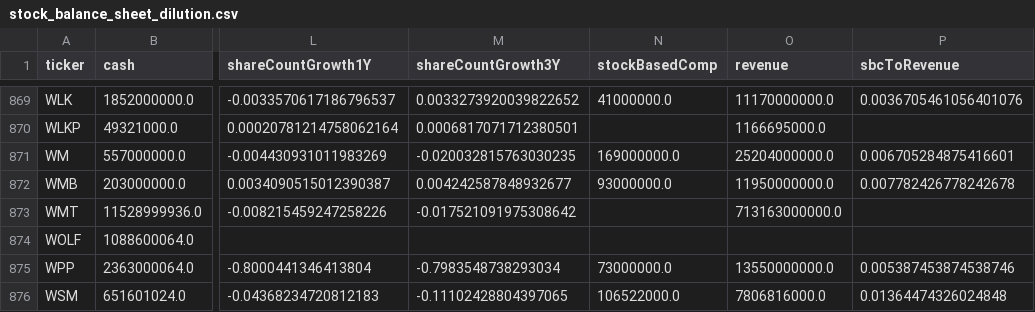
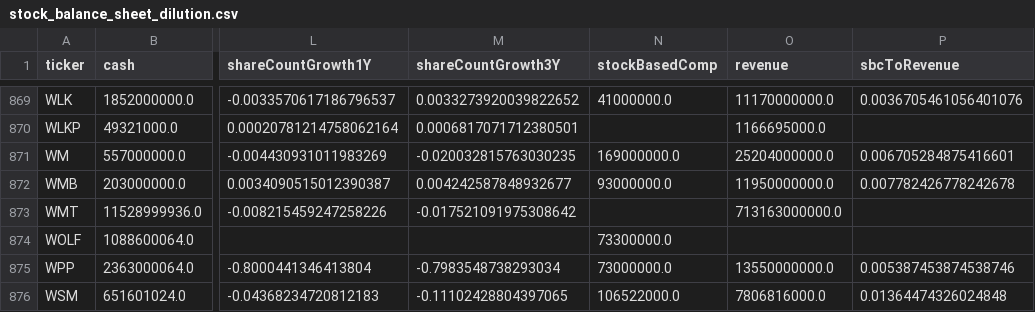
Before and after one commit to aport550/majorah-data, a CSV file: data/stock_balance_sheet_dilution.csv, drawn as a sheet; only a part is shown, gaps mark what is left out; the diff covers the shown part only; the diff names each change by its address in the sheet, - before the commit and + after, or states it on an @@ line.

```diff
--- a/data/stock_balance_sheet_dilution.csv
+++ b/data/stock_balance_sheet_dilution.csv
-N874 (stockBasedComp): (empty)
+N874 (stockBasedComp): 73300000.0
```
Also changed, not shown: 20 edited cells elsewhere in this file, data/macro_dimension_scores.csv, data/scenario_anchor_prices.csv, 42 other files.
